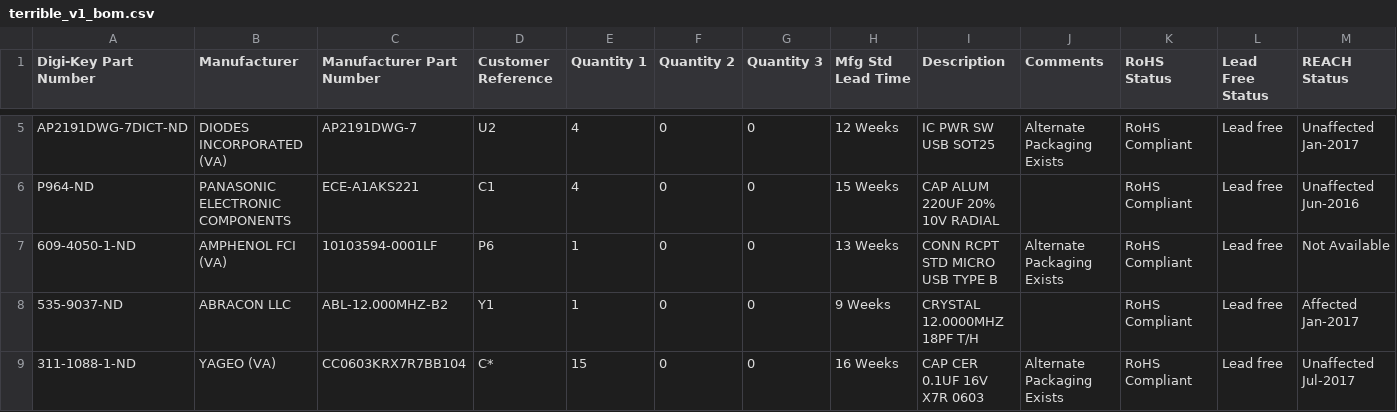
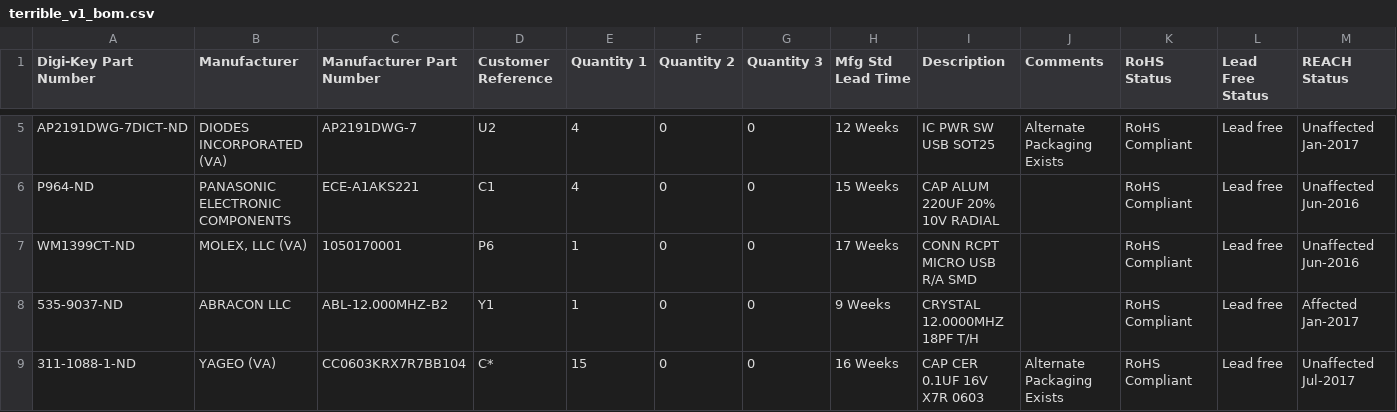
Before and after one commit to al177/terrible-pi, a CSV file: terrible_pcb/terrible_v1_bom.csv, drawn as a sheet; only a part is shown, gaps mark what is left out.

Commit message:
microUSB-B connector in BOM now fits the PCB

```diff
--- a/terrible_pcb/terrible_v1_bom.csv
+++ b/terrible_pcb/terrible_v1_bom.csv
@@ -6,3 +6,3 @@ AP2191DWG-7DICT-ND,DIODES INCORPORATED (VA),AP2191DWG-7,U2,4,0,0,12 Weeks,IC PWR
 P964-ND,PANASONIC ELECTRONIC COMPONENTS,ECE-A1AKS221,C1,4,0,0,15 Weeks,CAP ALUM 220UF 20% 10V RADIAL,,RoHS Compliant,Lead free,Unaffected Jun-2016
-609-4050-1-ND,AMPHENOL FCI (VA),10103594-0001LF,P6,1,0,0,13 Weeks,CONN RCPT STD MICRO USB TYPE B,Alternate Packaging Exists,RoHS Compliant,Lead free,Not Available
+WM1399CT-ND,"MOLEX, LLC (VA)",1050170001,P6,1,0,0,17 Weeks,CONN RCPT MICRO USB R/A SMD,,RoHS Compliant,Lead free,Unaffected Jun-2016
 535-9037-ND,ABRACON LLC,ABL-12.000MHZ-B2,Y1,1,0,0,9 Weeks,CRYSTAL 12.0000MHZ 18PF T/H,,RoHS Compliant,Lead free,Affected Jan-2017
```
